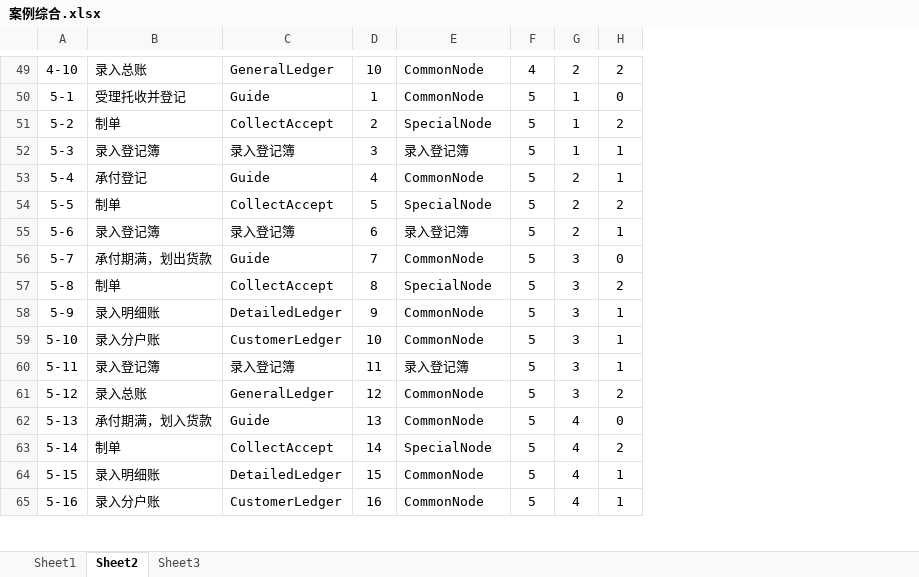
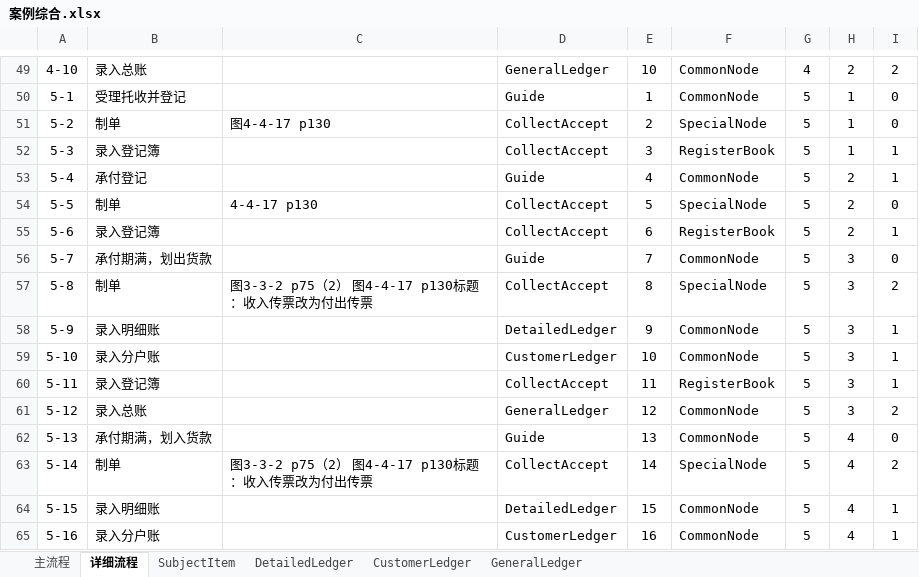
Before and after one commit to ssmoon/FATS, an Excel workbook: Document/案例综合.xlsx, sheet 详细流程, drawn as a sheet; only a part is shown, gaps mark what is left out; values as stored, in another font and other column widths than the file's, no borders; addresses are those after the commit; the diff covers the shown part only; the diff names each change by its address in the sheet, - before the commit and + after, or states it on an @@ line.

```diff
--- a/Document/案例综合.xlsx (sheet 详细流程)
+++ b/Document/案例综合.xlsx (sheet 详细流程)
-sheet tab: Sheet1
+sheet tab: 主流程
-sheet tab: Sheet2
+sheet tab: 详细流程
-sheet tab: Sheet3
+sheet tab: SubjectItem
+sheet tab: DetailedLedger
+sheet tab: CustomerLedger
+sheet tab: GeneralLedger
+column C, rows 51-63: 图4-4-17 p130 |  |  | 4-4-17 p130 |  |  | 图3-3-2 p75（2） 图4-4-17 p130标题：收入传票改为付出传票 |  |  |  |  |  | 图3-3-2 p75（2） 图4-4-17 p130标题：收入传票改为付出传票
-I51: 2
+I51: 0
-D52: 录入登记簿
+D52: CollectAccept
-F52: 录入登记簿
+F52: RegisterBook
-I54: 2
+I54: 0
-D55: 录入登记簿
+D55: CollectAccept
-F55: 录入登记簿
+F55: RegisterBook
-D60: 录入登记簿
+D60: CollectAccept
-F60: 录入登记簿
+F60: RegisterBook
```
Also changed, not shown: 1 added row, 1 removed row and 39 edited cells elsewhere in this sheet, sheet SubjectItem, 55 other files.
